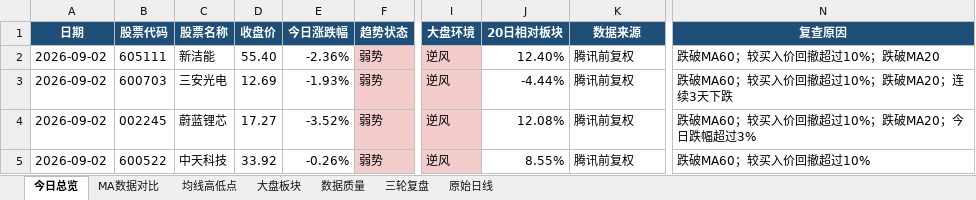
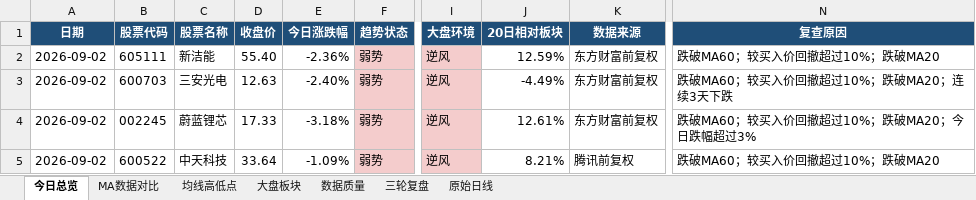
Before and after one commit to ghskb1949/a-share-dashboard, an Excel workbook: codex_daily_observation_2026-09-02.xlsx, sheet 今日总览, drawn as a sheet; only a part is shown, gaps mark what is left out; values as stored, in another font and other column widths than the file's, no borders; the diff names each change by its address in the sheet, - before the commit and + after, or states it on an @@ line.

```diff
--- a/codex_daily_observation_2026-09-02.xlsx (sheet 今日总览)
+++ b/codex_daily_observation_2026-09-02.xlsx (sheet 今日总览)
-J2 (20日相对板块): 12.40%
+J2 (20日相对板块): 12.59%
-K2:K4 (数据来源): 腾讯前复权
+K2:K4 (数据来源): 东方财富前复权
-D3 (收盘价): 12.69
+D3 (收盘价): 12.63
-E3 (今日涨跌幅): -1.93%
+E3 (今日涨跌幅): -2.40%
-J3 (20日相对板块): -4.44%
+J3 (20日相对板块): -4.49%
-D4 (收盘价): 17.27
+D4 (收盘价): 17.33
-E4 (今日涨跌幅): -3.52%
+E4 (今日涨跌幅): -3.18%
-J4 (20日相对板块): 12.08%
+J4 (20日相对板块): 12.61%
-D5 (收盘价): 33.92
+D5 (收盘价): 33.64
-E5 (今日涨跌幅): -0.26%
+E5 (今日涨跌幅): -1.09%
-J5 (20日相对板块): 8.55%
+J5 (20日相对板块): 8.21%
-N5 (复查原因): 跌破MA60；较买入价回撤超过10%
+N5 (复查原因): 跌破MA60；较买入价回撤超过10%；跌破MA20
```
Also changed, not shown: sheet 原始日线, sheet 大盘板块, sheet 均线高低点, sheet MA数据对比, sheet 数据质量, output/codex_daily_observation_2026-09-02.xlsx, 3 other files.
